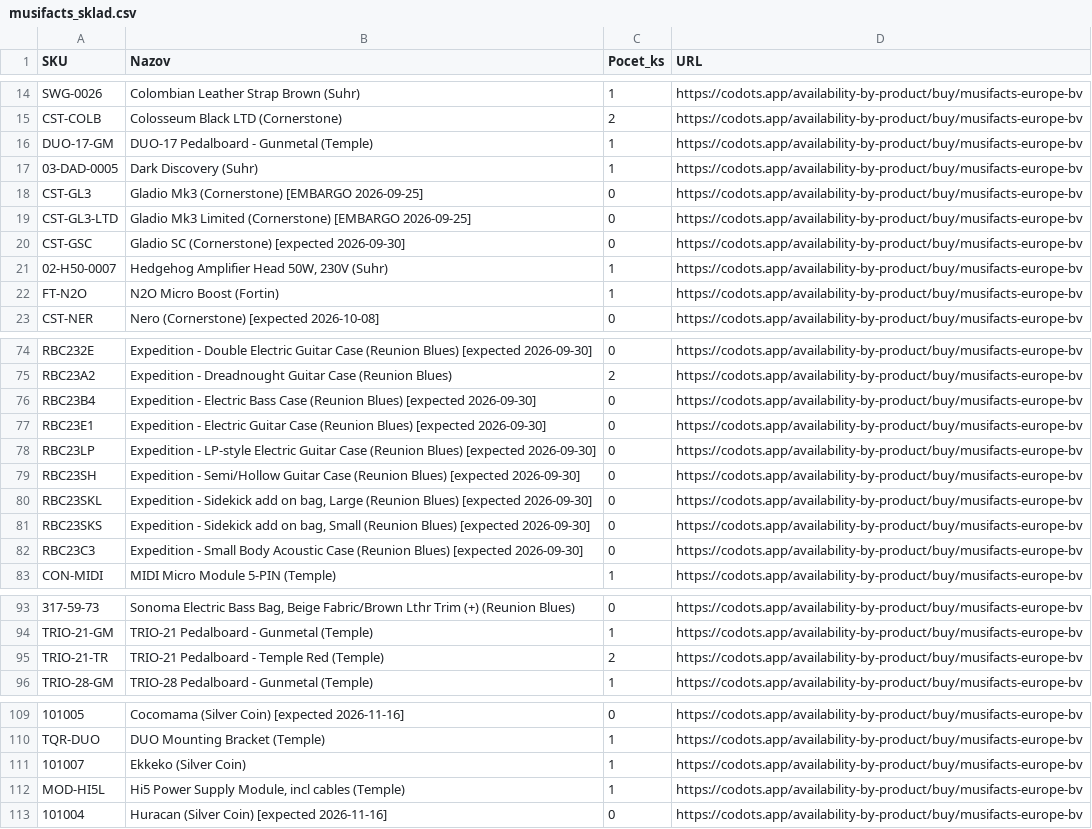
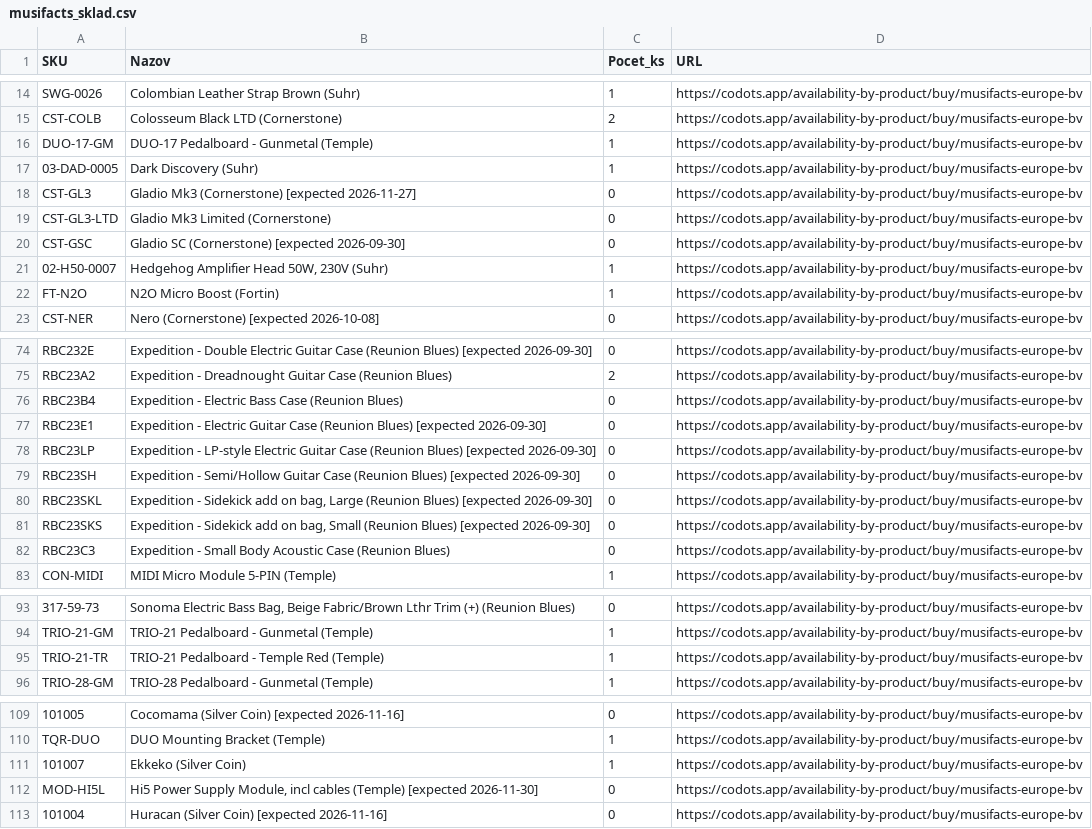
Before and after one commit to AlL4music/Imusic, a CSV file: stock/musifacts_sklad.csv, drawn as a sheet; only a part is shown, gaps mark what is left out; the diff covers the shown part only; the diff names each change by its address in the sheet, - before the commit and + after, or states it on an @@ line.

Commit message:
Musifacts: codots scrape (1062 products, 562 in stock)

```diff
--- a/stock/musifacts_sklad.csv
+++ b/stock/musifacts_sklad.csv
-B18 (Nazov): …Mk3 (Cornerstone) [EMBARGO 2026-09-25]
+B18 (Nazov): …Mk3 (Cornerstone) [expected 2026-11-27]
-B19 (Nazov): Gladio Mk3 Limited (Cornerstone) [EMBARGO 2026-09-25]
+B19 (Nazov): Gladio Mk3 Limited (Cornerstone)
-B76 (Nazov): …(Reunion Blues) [expected 2026-09-30]
+B76 (Nazov): …(Reunion Blues)
-B82 (Nazov): …(Reunion Blues) [expected 2026-09-30]
+B82 (Nazov): …(Reunion Blues)
-C95 (Pocet_ks): 2
+C95 (Pocet_ks): 1
-B112 (Nazov): …cables (Temple)
+B112 (Nazov): …cables (Temple) [expected 2026-11-30]
-C112 (Pocet_ks): 1
+C112 (Pocet_ks): 0
```
Also changed, not shown: 2 edited cells elsewhere in this file.
